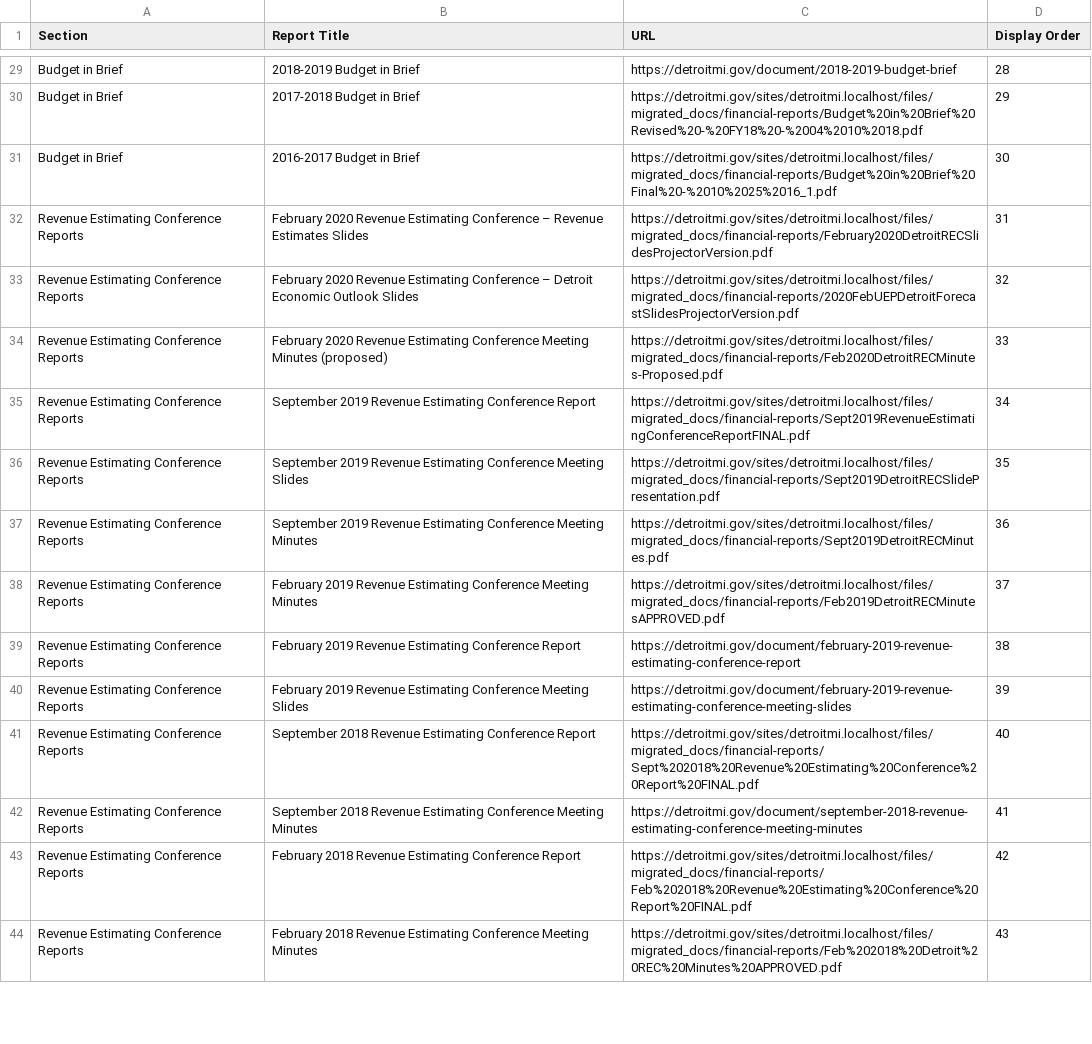
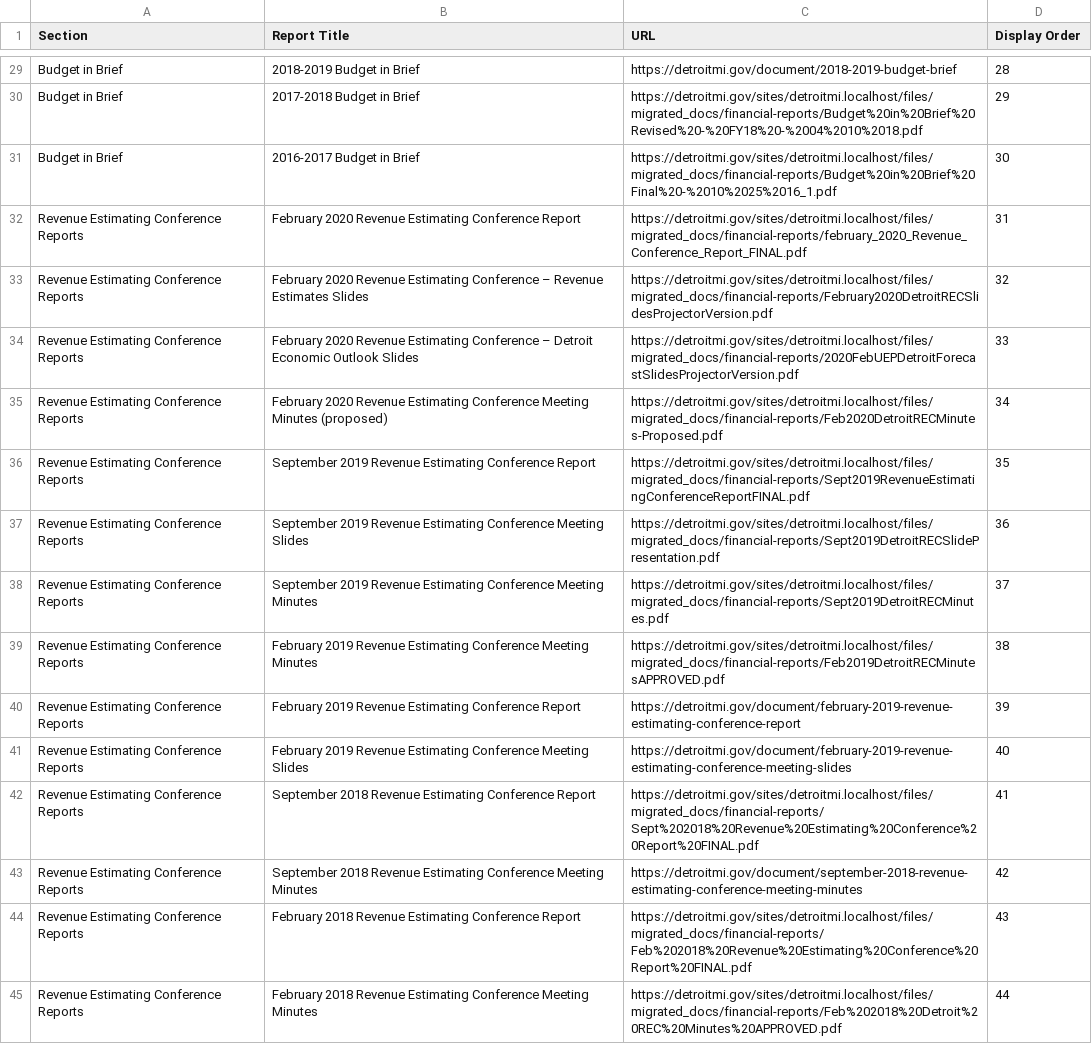
Before and after one commit to CityOfDetroit/website_scripts, a CSV file: automated_web_pages/ocfo_financial_reports.csv, drawn as a sheet; only a part is shown, gaps mark what is left out; addresses are those after the commit; the diff covers the shown part only; the diff names each change by its address in the sheet, - before the commit and + after, or states it on an @@ line.

Commit message:
add new ocfo report

```diff
--- a/automated_web_pages/ocfo_financial_reports.csv
+++ b/automated_web_pages/ocfo_financial_reports.csv
+row 32: Revenue Estimating Conference Reports | February 2020 Revenue Estimating Conference Report | https://detroitmi.gov/sites/detroitmi.localhost/files/migrated_docs/financial-reports/february_2020_Revenue_Conference_Report_FINAL.pdf | 31
-D33 (Display Order): 31
+D33 (Display Order): 32
-D34 (Display Order): 32
+D34 (Display Order): 33
-D35 (Display Order): 33
+D35 (Display Order): 34
-D36 (Display Order): 34
+D36 (Display Order): 35
-D37 (Display Order): 35
+D37 (Display Order): 36
-D38 (Display Order): 36
+D38 (Display Order): 37
-D39 (Display Order): 37
+D39 (Display Order): 38
-D40 (Display Order): 38
+D40 (Display Order): 39
-D41 (Display Order): 39
+D41 (Display Order): 40
-D42 (Display Order): 40
+D42 (Display Order): 41
-D43 (Display Order): 41
+D43 (Display Order): 42
-D44 (Display Order): 42
+D44 (Display Order): 43
-D45 (Display Order): 43
+D45 (Display Order): 44
```
Also changed, not shown: 94 edited cells elsewhere in this file.
